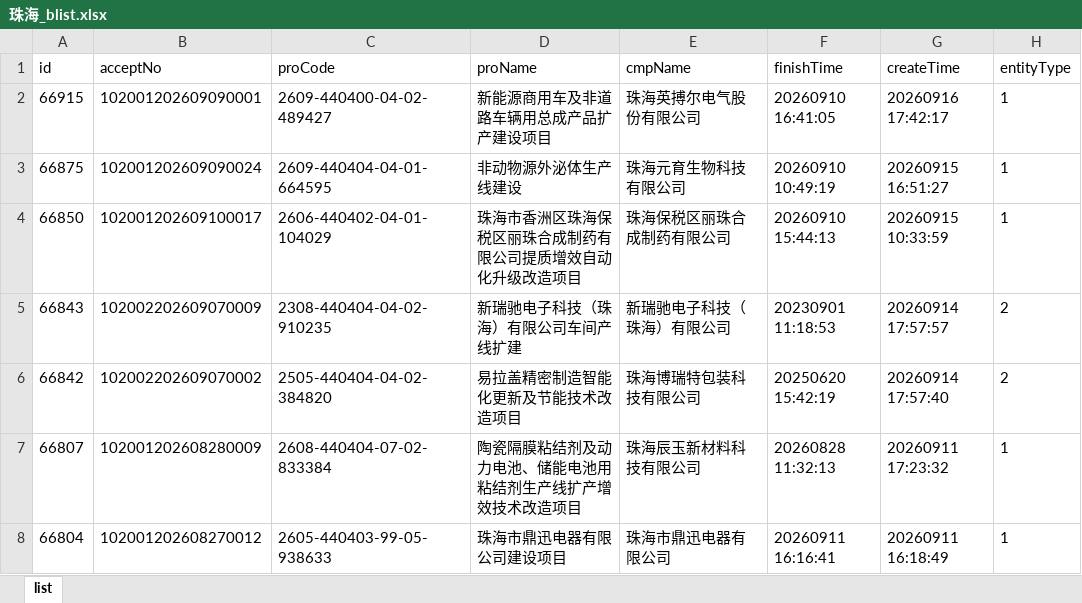
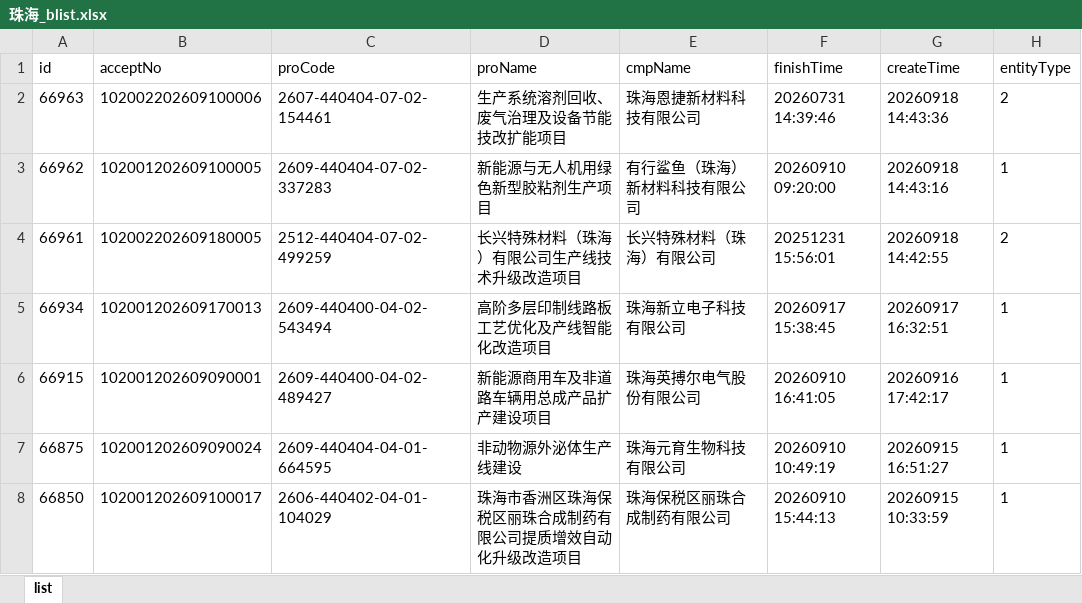
Before and after one commit to goonhope/blist, an Excel workbook: 珠海_blist.xlsx, sheet list, drawn as a sheet; only a part is shown; the shorter side is filled out with more unchanged rows; values as stored, in another font and other column widths than the file's, no borders; the diff names each change by its address in the sheet, - before the commit and + after, or states it on an @@ line.

```diff
--- a/珠海_blist.xlsx (sheet list)
+++ b/珠海_blist.xlsx (sheet list)
+row 2: 66963 | 102002202609100006 | 2607-440404-07-02-154461 | 生产系统溶剂回收、废气治理及设备节能技改扩能项目 | 珠海恩捷新材料科技有限公司 | 20260731 14:39:46 | 20260918 14:43:36 | 2
+row 3: 66962 | 102001202609100005 | 2609-440404-07-02-337283 | 新能源与无人机用绿色新型胶粘剂生产项目 | 有行鲨鱼（珠海）新材料科技有限公司 | 20260910 09:20:00 | 20260918 14:43:16 | 1
+row 4: 66961 | 102002202609180005 | 2512-440404-07-02-499259 | 长兴特殊材料（珠海）有限公司生产线技术升级改造项目 | 长兴特殊材料（珠海）有限公司 | 20251231 15:56:01 | 20260918 14:42:55 | 2
+row 5: 66934 | 102001202609170013 | 2609-440400-04-02-543494 | 高阶多层印制线路板工艺优化及产线智能化改造项目 | 珠海新立电子科技有限公司 | 20260917 15:38:45 | 20260917 16:32:51 | 1
```
Also changed, not shown: 1 other file.
